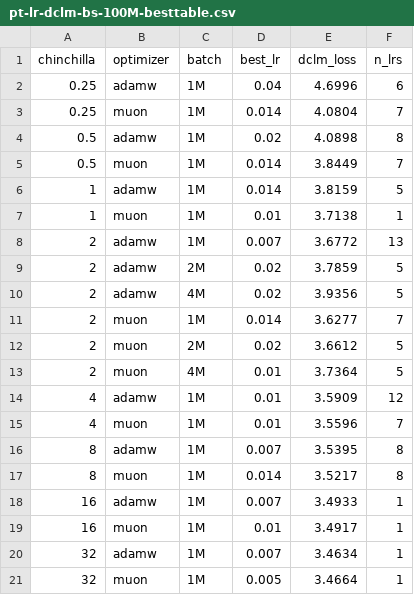
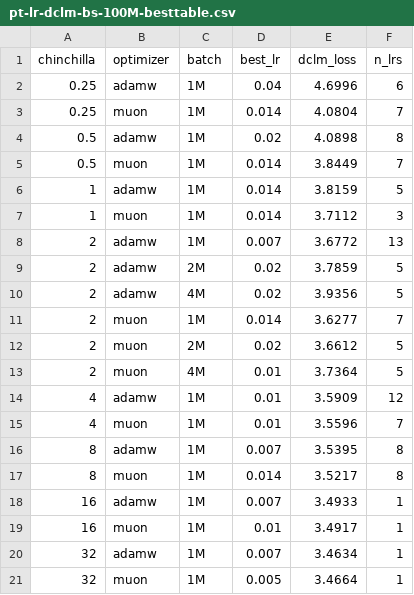
Before and after one commit to catherineli4/optimizer-study-gcp, a CSV file: colm-moss-latex/pt-lr-dclm-bs-100M-besttable.csv, drawn as a sheet.

```diff
--- a/colm-moss-latex/pt-lr-dclm-bs-100M-besttable.csv
+++ b/colm-moss-latex/pt-lr-dclm-bs-100M-besttable.csv
@@ -6,3 +6,3 @@ chinchilla,optimizer,batch,best_lr,dclm_loss,n_lrs
 1,adamw,1M,0.014,3.8159,5
-1,muon,1M,0.01,3.7138,1
+1,muon,1M,0.014,3.7112,3
 2,adamw,1M,0.007,3.6772,13
```
Also changed, not shown: colm-moss-latex/pt-lr-dclm-bs-30M-besttable.csv, 28 other files.
